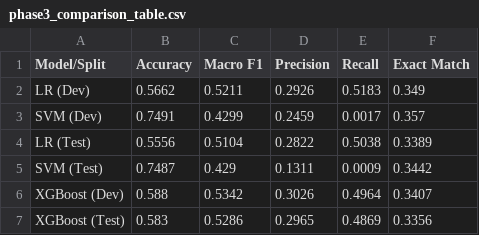
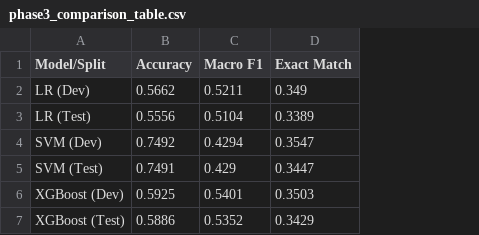
Before and after one commit to Fatima-Khursheed20/race_rc_proj, a CSV file: models/model_a/traditional/phase3_comparison_table.csv, drawn as a sheet; removed rows and columns are numbered as before the commit, all else as after; the diff names each change by its address in the sheet, - before the commit and + after, or states it on an @@ line.

Commit message:
model a

```diff
--- a/models/model_a/traditional/phase3_comparison_table.csv
+++ b/models/model_a/traditional/phase3_comparison_table.csv
-column D (Precision), row 2: 0.2926; rows 4-7: 0.2822 | 0.1311 | 0.3026 | 0.2965
-column E (Recall), row 2: 0.5183; rows 4-7: 0.5038 | 0.0009 | 0.4964 | 0.4869
-row 3: SVM (Dev) | 0.7491 | 0.4299 | 0.2459 | 0.0017 | 0.357
+row 4: SVM (Dev) | 0.7492 | 0.4294 | 0.3547
-B5 (Accuracy): 0.7487
+B5 (Accuracy): 0.7491
-D5 (Exact Match): 0.3442
+D5 (Exact Match): 0.3447
-B6 (Accuracy): 0.588
+B6 (Accuracy): 0.5925
-C6 (Macro F1): 0.5342
+C6 (Macro F1): 0.5401
-D6 (Exact Match): 0.3407
+D6 (Exact Match): 0.3503
-B7 (Accuracy): 0.583
+B7 (Accuracy): 0.5886
-C7 (Macro F1): 0.5286
+C7 (Macro F1): 0.5352
-D7 (Exact Match): 0.3356
+D7 (Exact Match): 0.3429
```
Also changed, not shown: 28 other files.
